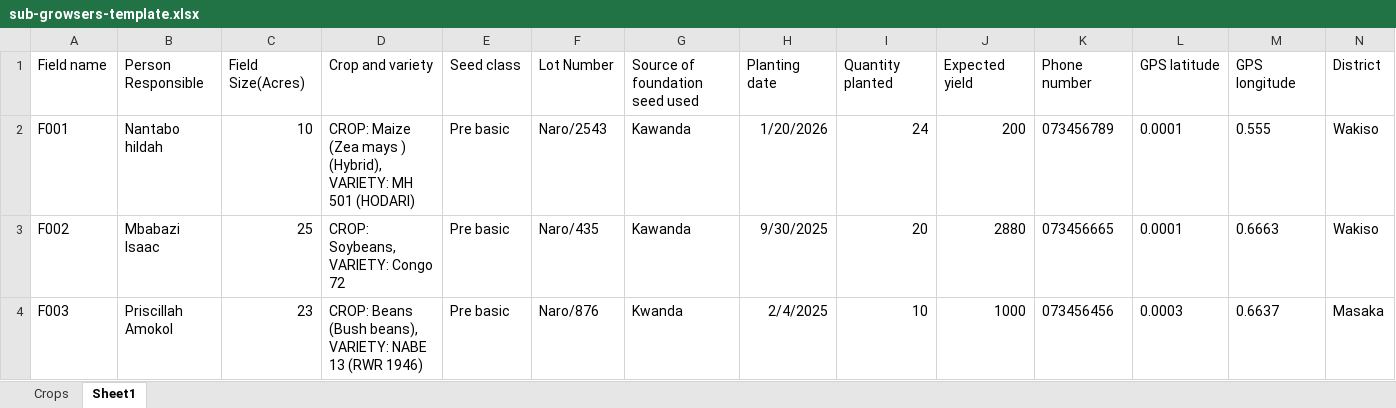
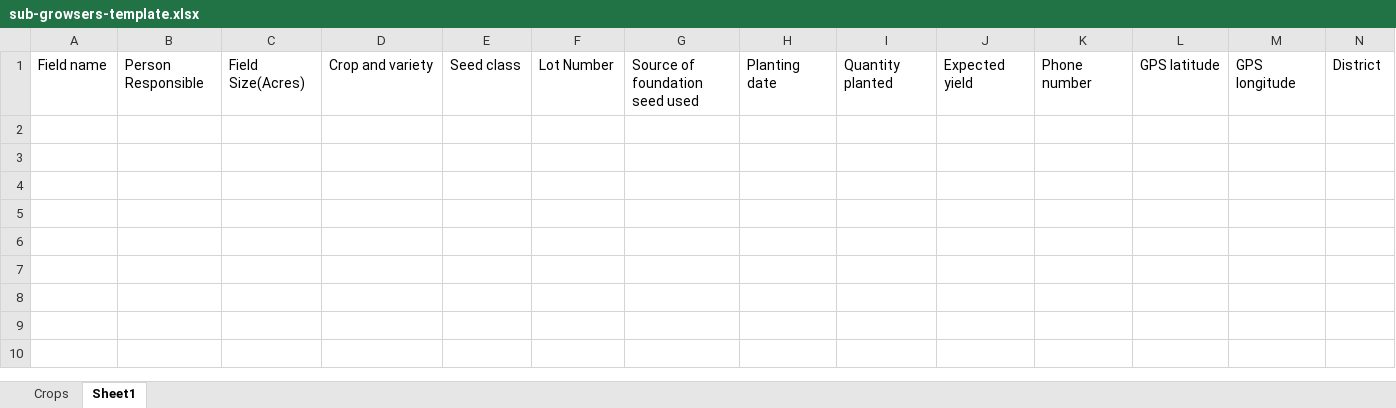
Before and after one commit to 8technologies/stts, an Excel workbook: public/assets/files/sub-growsers-template.xlsx, sheet Sheet1, drawn as a sheet; only a part is shown; values as stored, in another font and other column widths than the file's, no borders; rows hold the shown columns only; the diff names each change by its address in the sheet, - before the commit and + after, or states it on an @@ line.

```diff
--- a/public/assets/files/sub-growsers-template.xlsx (sheet Sheet1)
+++ b/public/assets/files/sub-growsers-template.xlsx (sheet Sheet1)
-row 2: F001 | Nantabo hildah | 10 | CROP: Maize (Zea mays ) (Hybrid), VARIETY: MH 501 (HODARI) | Pre basic | Naro/2543 | Kawanda | 1/20/2026 | 24 | 200 | 073456789 | 0.0001 | 0.555 | Wakiso
-row 3: F002 | Mbabazi Isaac | 25 | CROP: Soybeans, VARIETY: Congo 72 | Pre basic | Naro/435 | Kawanda | 9/30/2025 | 20 | 2880 | 073456665 | 0.0001 | 0.6663 | Wakiso
-row 4: F003 | Priscillah Amokol | 23 | CROP: Beans (Bush beans), VARIETY: NABE 13 (RWR 1946) | Pre basic | Naro/876 | Kwanda | 2/4/2025 | 10 | 1000 | 073456456 | 0.0003 | 0.6637 | Masaka
```
Also changed, not shown: 1 other file.
